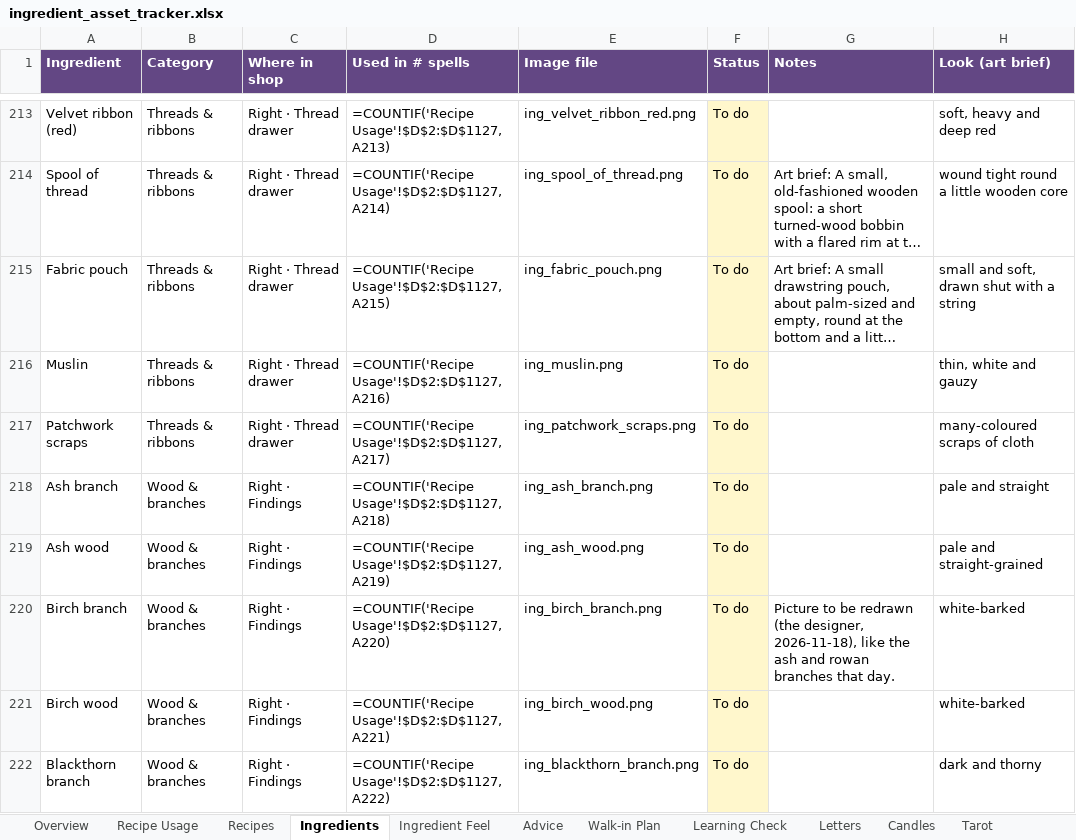
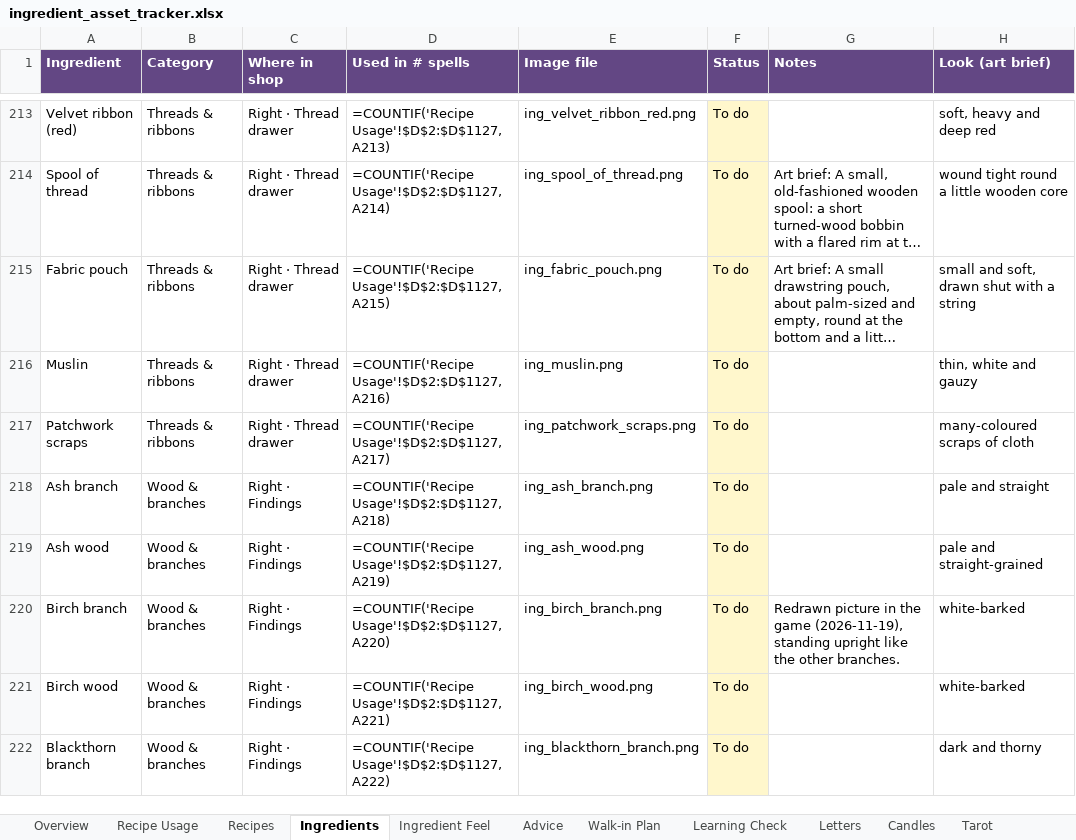
Before and after one commit to you36911-lab/The-Loveborne-Witchs-Emporium, an Excel workbook: ingredient_asset_tracker.xlsx, sheet Ingredients, drawn as a sheet; only a part is shown, gaps mark what is left out; long unchanged cells end in …; values as stored, in another font and other column widths than the file's, no borders; formulas without a stored value are shown as written; the diff names each change by its address in the sheet, - before the commit and + after, or states it on an @@ line.

```diff
--- a/ingredient_asset_tracker.xlsx (sheet Ingredients)
+++ b/ingredient_asset_tracker.xlsx (sheet Ingredients)
-G220 (Notes): Picture to be redrawn (the designer, 2026-11-18), like the ash and rowan branches that day.
+G220 (Notes): Redrawn picture in the game (2026-11-19), standing upright like the other branches.
```
